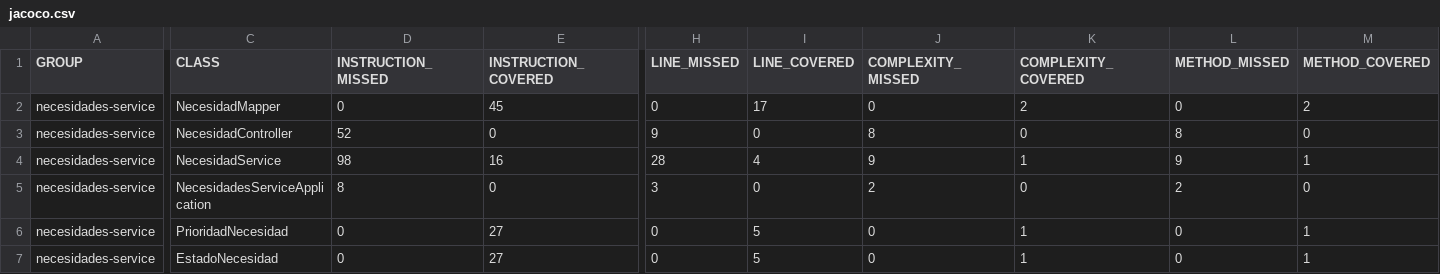
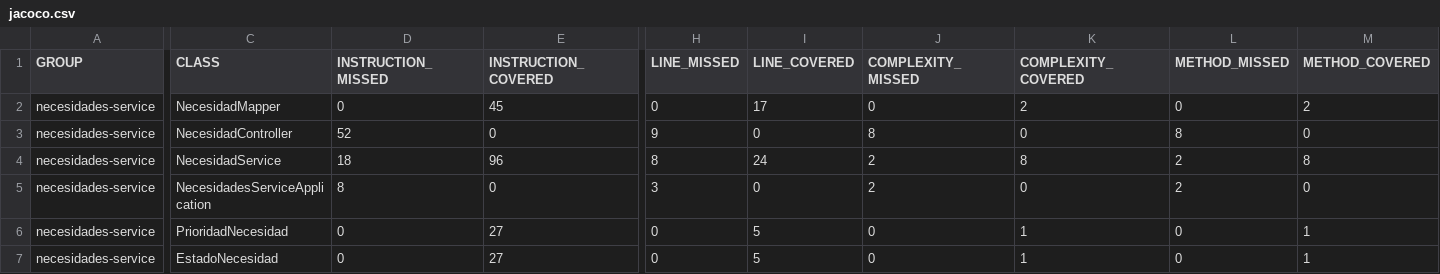
Before and after one commit to FabianOsses21/donaton-necesidades-service, a CSV file: necesidades-service/target/site/jacoco/jacoco.csv, drawn as a sheet; only a part is shown, gaps mark what is left out; the diff names each change by its address in the sheet, - before the commit and + after, or states it on an @@ line.

```diff
--- a/necesidades-service/target/site/jacoco/jacoco.csv
+++ b/necesidades-service/target/site/jacoco/jacoco.csv
-D4 (INSTRUCTION_MISSED): 98
+D4 (INSTRUCTION_MISSED): 18
-E4 (INSTRUCTION_COVERED): 16
+E4 (INSTRUCTION_COVERED): 96
-H4 (LINE_MISSED): 28
+H4 (LINE_MISSED): 8
-I4 (LINE_COVERED): 4
+I4 (LINE_COVERED): 24
-J4 (COMPLEXITY_MISSED): 9
+J4 (COMPLEXITY_MISSED): 2
-K4 (COMPLEXITY_COVERED): 1
+K4 (COMPLEXITY_COVERED): 8
-L4 (METHOD_MISSED): 9
+L4 (METHOD_MISSED): 2
-M4 (METHOD_COVERED): 1
+M4 (METHOD_COVERED): 8
```
Also changed, not shown: 11 other files.
